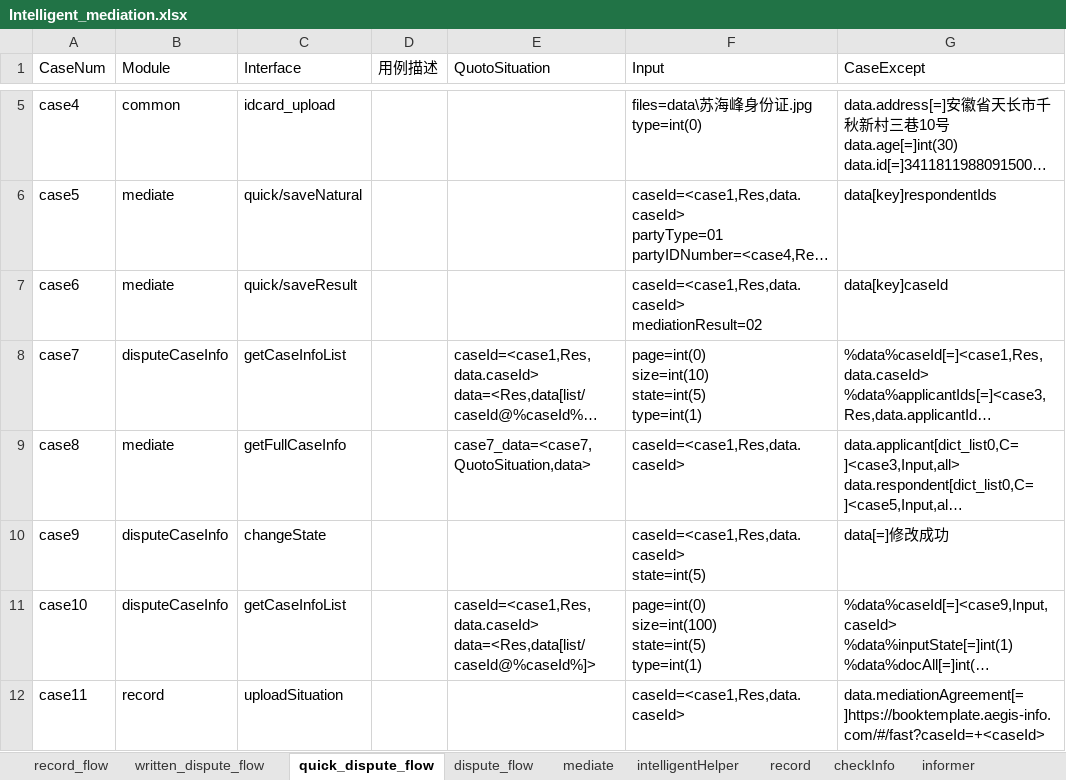
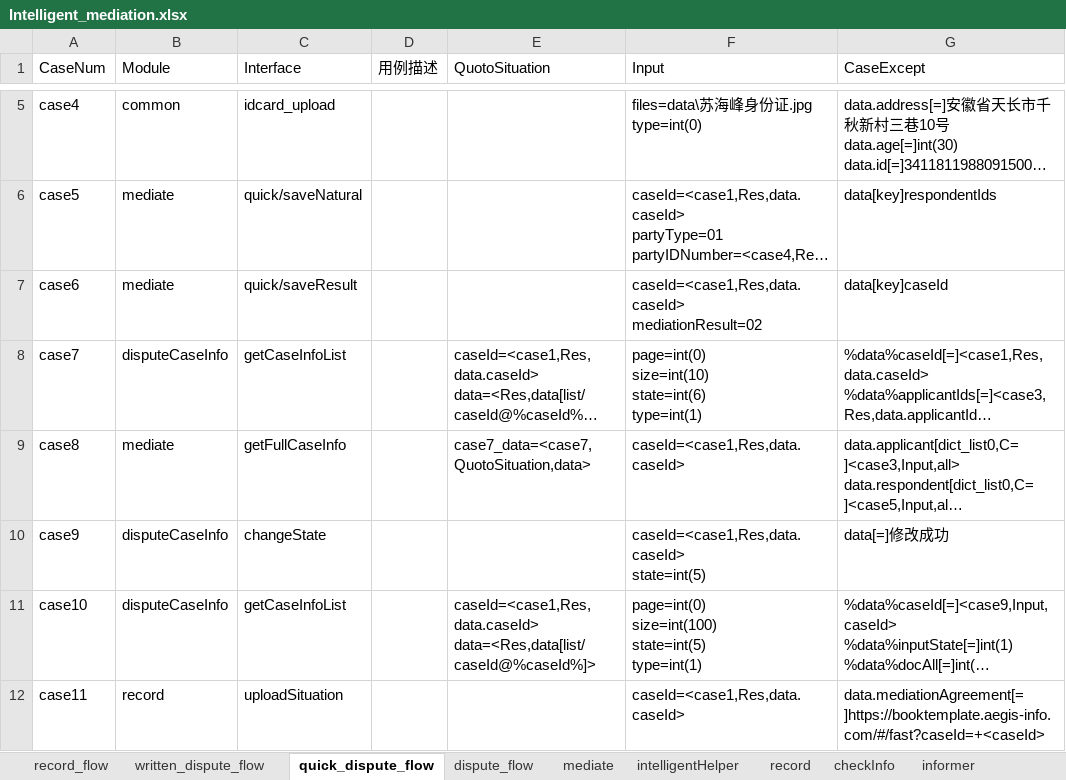
Before and after one commit to lqzk/AutoTest, an Excel workbook: InterfaceAuto/server/Intelligent_mediation/Intelligent_mediation.xlsx, sheet quick_dispute_flow, drawn as a sheet; only a part is shown, gaps mark what is left out; long unchanged cells end in …; values as stored, in another font and other column widths than the file's, no borders; ↵ is a line break in a cell; the diff names each change by its address in the sheet, - before the commit and + after, or states it on an @@ line.

```diff
--- a/InterfaceAuto/server/Intelligent_mediation/Intelligent_mediation.xlsx (sheet quick_dispute_flow)
+++ b/InterfaceAuto/server/Intelligent_mediation/Intelligent_mediation.xlsx (sheet quick_dispute_flow)
-F8 (Input): page=int(0) ↵ size=int(10) ↵ state=int(5) ↵ type=int(1)
+F8 (Input): page=int(0) ↵ size=int(10) ↵ state=int(6) ↵ type=int(1)
```
Also changed, not shown: sheet record, sheet written_dispute_flow.
